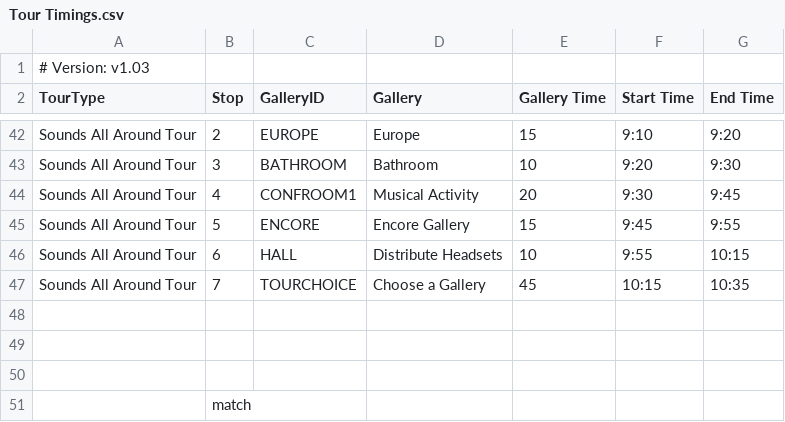
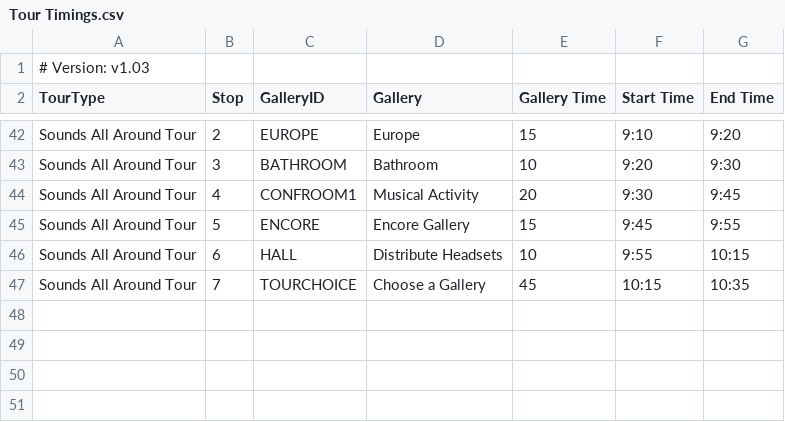
Before and after one commit to KerryOlsson/toursync-data, a CSV file: Tour Timings.csv, drawn as a sheet; only a part is shown, gaps mark what is left out; the diff names each change by its address in the sheet, - before the commit and + after, or states it on an @@ line.

Commit message:
Add files via upload

```diff
--- a/Tour Timings.csv
+++ b/Tour Timings.csv
-row 48: (empty)
-row 49: (empty)
-row 50: (empty)
-row 51:  | match
```
